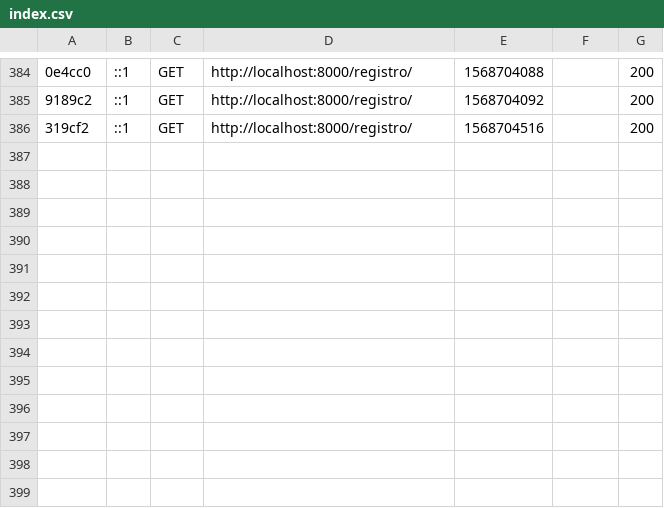
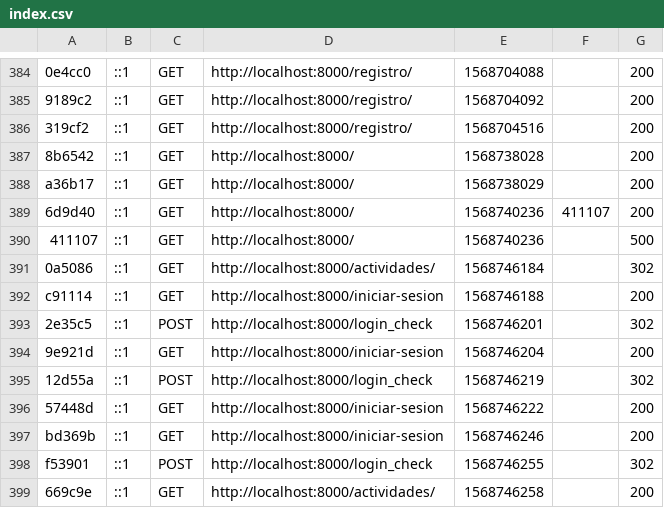
Before and after one commit to JM-PAZ/todolistapp, a CSV file: var/cache/dev/profiler/index.csv, drawn as a sheet; only a part is shown, gaps mark what is left out; the diff names each change by its address in the sheet, - before the commit and + after, or states it on an @@ line.

```diff
--- a/var/cache/dev/profiler/index.csv
+++ b/var/cache/dev/profiler/index.csv
+row 387: 8b6542 | ::1 | GET | http://localhost:8000/ | 1568738028 |  | 200
+row 388: a36b17 | ::1 | GET | http://localhost:8000/ | 1568738029 |  | 200
+row 389: 6d9d40 | ::1 | GET | http://localhost:8000/ | 1568740236 | 411107 | 200
+row 390: 411107 | ::1 | GET | http://localhost:8000/ | 1568740236 |  | 500
+row 391: 0a5086 | ::1 | GET | http://localhost:8000/actividades/ | 1568746184 |  | 302
+row 392: c91114 | ::1 | GET | http://localhost:8000/iniciar-sesion | 1568746188 |  | 200
+row 393: 2e35c5 | ::1 | POST | http://localhost:8000/login_check | 1568746201 |  | 302
+row 394: 9e921d | ::1 | GET | http://localhost:8000/iniciar-sesion | 1568746204 |  | 200
+row 395: 12d55a | ::1 | POST | http://localhost:8000/login_check | 1568746219 |  | 302
+row 396: 57448d | ::1 | GET | http://localhost:8000/iniciar-sesion | 1568746222 |  | 200
+row 397: bd369b | ::1 | GET | http://localhost:8000/iniciar-sesion | 1568746246 |  | 200
+row 398: f53901 | ::1 | POST | http://localhost:8000/login_check | 1568746255 |  | 302
+row 399: 669c9e | ::1 | GET | http://localhost:8000/actividades/ | 1568746258 |  | 200
```
Also changed, not shown: 17 other files.
